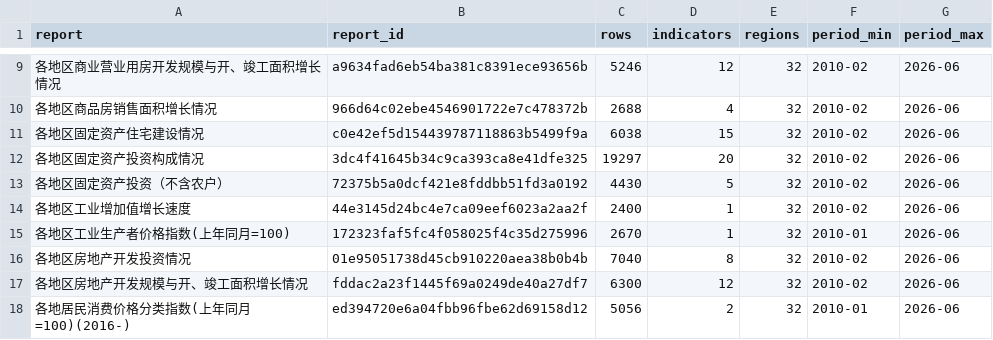
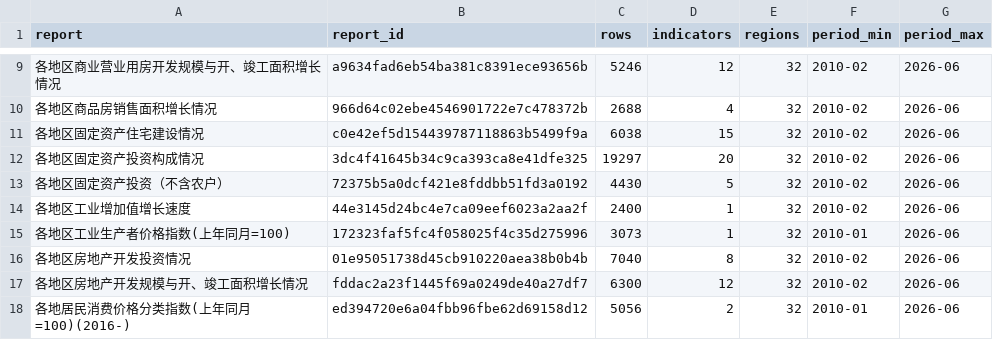
Before and after one commit to naoaki-rmrb/chinastatistics, a CSV file: output/dg_index.csv, drawn as a sheet; only a part is shown, gaps mark what is left out.

```diff
--- a/output/dg_index.csv
+++ b/output/dg_index.csv
@@ -14,3 +14,3 @@ report,report_id,rows,indicators,regions,period_min,period_max
 各地区工业增加值增长速度,44e3145d24bc4e7ca09eef6023a2aa2f,2400,1,32,2010-02,2026-06
-各地区工业生产者价格指数(上年同月=100),172323faf5fc4f058025f4c35d275996,2670,1,32,2010-01,2026-06
+各地区工业生产者价格指数(上年同月=100),172323faf5fc4f058025f4c35d275996,3073,1,32,2010-01,2026-06
 各地区房地产开发投资情况,01e95051738d45cb910220aea38b0b4b,7040,8,32,2010-02,2026-06
```
Also changed, not shown: 1 other file.
